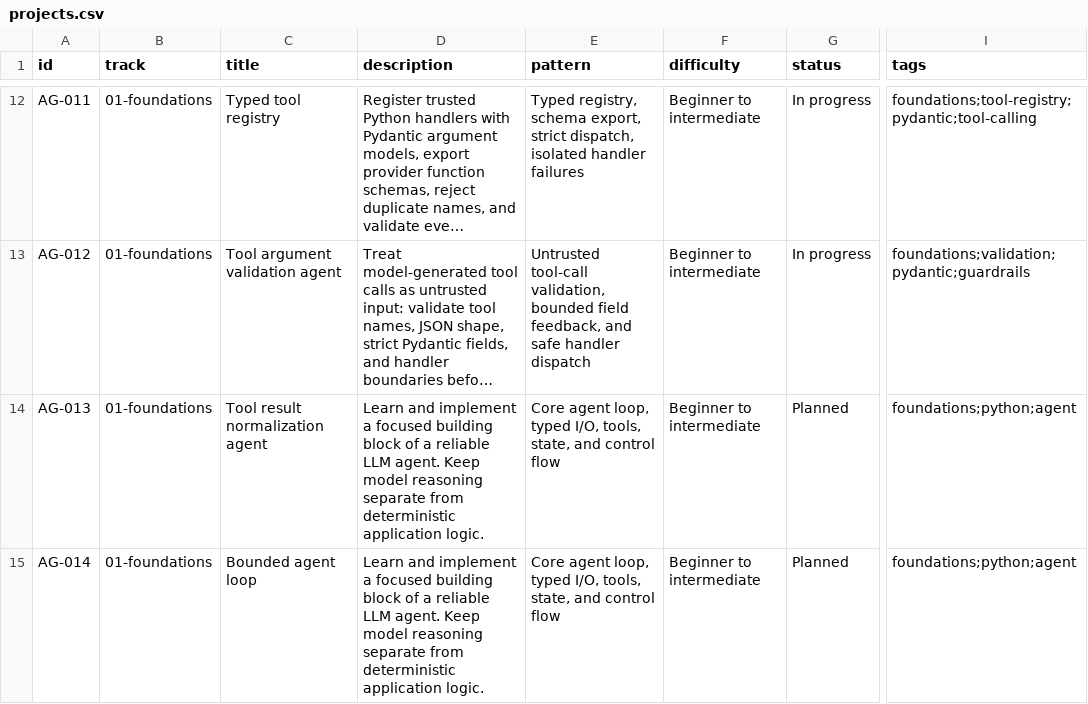
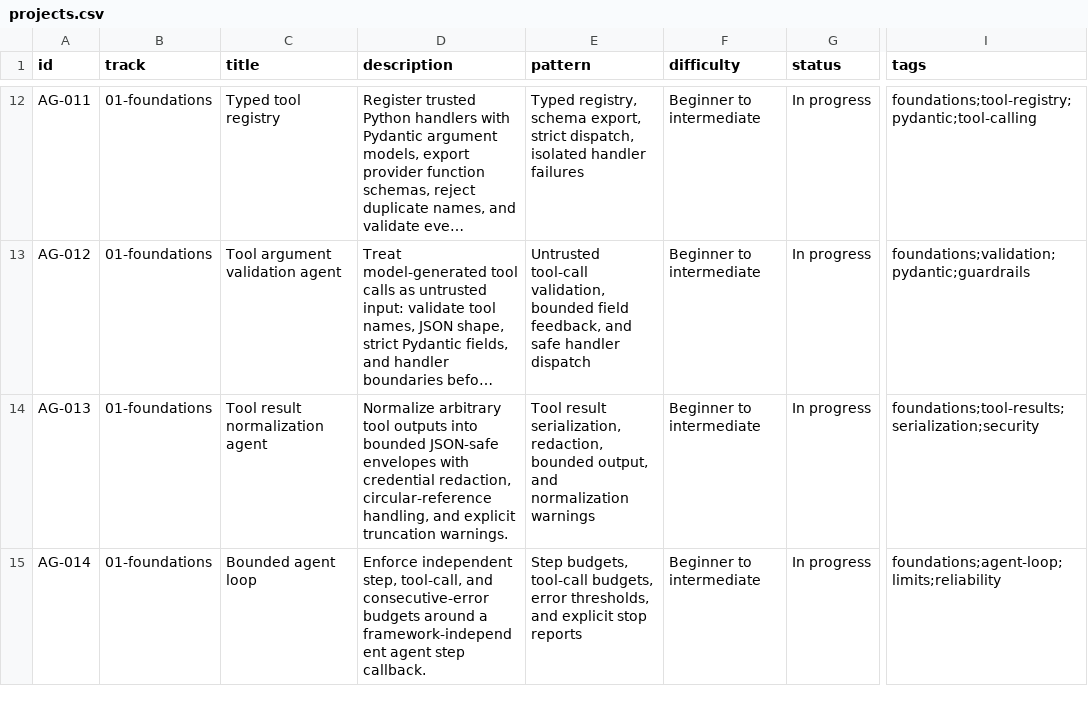
Before and after one commit to BharatJogi777/AI-Agents-Projects, a CSV file: catalogue/projects.csv, drawn as a sheet; only a part is shown, gaps mark what is left out; long unchanged cells end in …; the diff covers the shown part only; the diff names each change by its address in the sheet, - before the commit and + after, or states it on an @@ line.

Commit message:
docs(catalogue): record AG-013 to AG-016 implementations

```diff
--- a/catalogue/projects.csv
+++ b/catalogue/projects.csv
-D14 (description): Learn and implement a focused building block of a reliable LLM agent. Keep model reasoning separate from deterministic application logic.
+D14 (description): Normalize arbitrary tool outputs into bounded JSON-safe envelopes with credential redaction, circular-reference handling, and explicit truncation warnings.
-E14 (pattern): Core agent loop, typed I/O, tools, state, and control flow
+E14 (pattern): Tool result serialization, redaction, bounded output, and normalization warnings
-G14:G15 (status): Planned
+G14:G15 (status): In progress
-I14 (tags): foundations;python;agent
+I14 (tags): foundations;tool-results;serialization;security
-D15 (description): Learn and implement a focused building block of a reliable LLM agent. Keep model reasoning separate from deterministic application logic.
+D15 (description): Enforce independent step, tool-call, and consecutive-error budgets around a framework-independent agent step callback.
-E15 (pattern): Core agent loop, typed I/O, tools, state, and control flow
+E15 (pattern): Step budgets, tool-call budgets, error thresholds, and explicit stop reports
-I15 (tags): foundations;python;agent
+I15 (tags): foundations;agent-loop;limits;reliability
```
Also changed, not shown: 8 edited cells elsewhere in this file, 3 other files.
